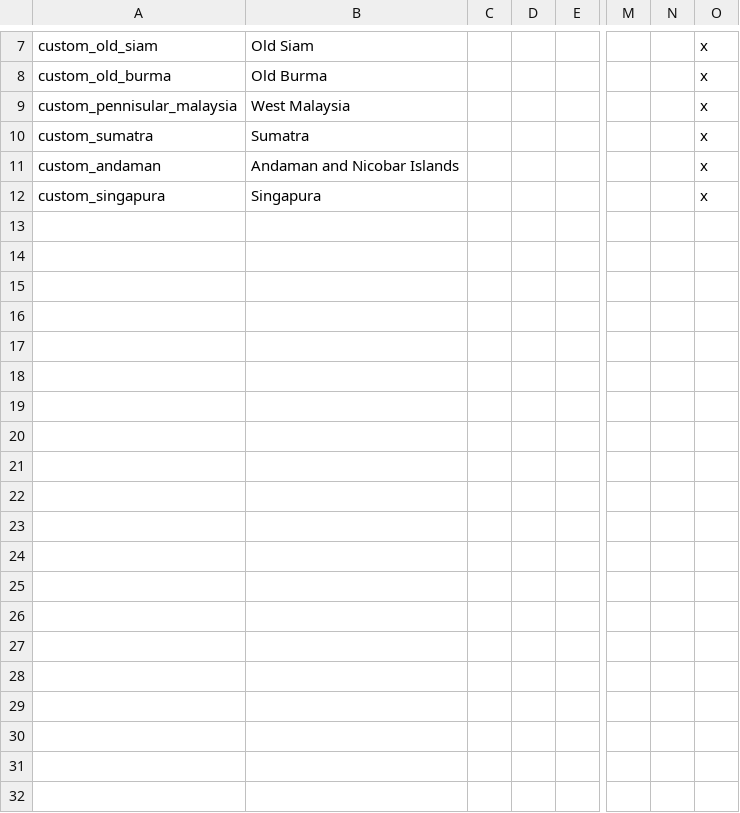
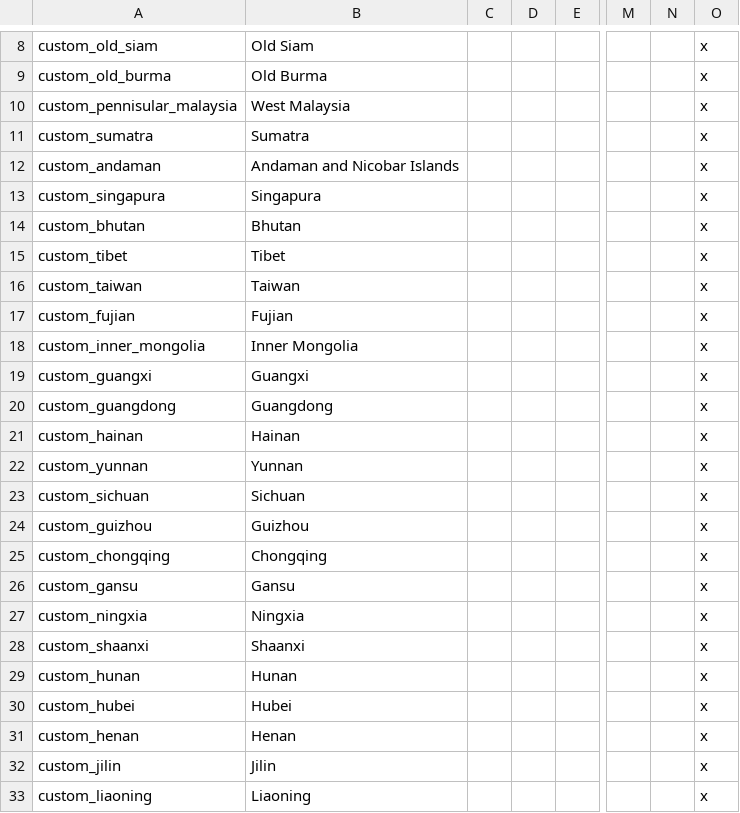
Before and after one commit to derdang/posttoyo, a CSV file: After the End Orientalis/localisation/00_regions.csv, drawn as a sheet; only a part is shown, gaps mark what is left out; rows hold the shown columns only; the diff covers the shown part only; the diff names each change by its address in the sheet, - before the commit and + after, or states it on an @@ line.

```diff
--- a/After the End Orientalis/localisation/00_regions.csv
+++ b/After the End Orientalis/localisation/00_regions.csv
+row 14: custom_bhutan | Bhutan |  |  |  |  |  | x
+row 15: custom_tibet | Tibet |  |  |  |  |  | x
+row 16: custom_taiwan | Taiwan |  |  |  |  |  | x
+row 17: custom_fujian | Fujian |  |  |  |  |  | x
+row 18: custom_inner_mongolia | Inner Mongolia |  |  |  |  |  | x
+row 19: custom_guangxi | Guangxi |  |  |  |  |  | x
+row 20: custom_guangdong | Guangdong |  |  |  |  |  | x
+row 21: custom_hainan | Hainan |  |  |  |  |  | x
+row 22: custom_yunnan | Yunnan |  |  |  |  |  | x
+row 23: custom_sichuan | Sichuan |  |  |  |  |  | x
+row 24: custom_guizhou | Guizhou |  |  |  |  |  | x
+row 25: custom_chongqing | Chongqing |  |  |  |  |  | x
+row 26: custom_gansu | Gansu |  |  |  |  |  | x
+row 27: custom_ningxia | Ningxia |  |  |  |  |  | x
+row 28: custom_shaanxi | Shaanxi |  |  |  |  |  | x
+row 29: custom_hunan | Hunan |  |  |  |  |  | x
+row 30: custom_hubei | Hubei |  |  |  |  |  | x
+row 31: custom_henan | Henan |  |  |  |  |  | x
+row 32: custom_jilin | Jilin |  |  |  |  |  | x
+row 33: custom_liaoning | Liaoning |  |  |  |  |  | x
```
Also changed, not shown: 24 added rows elsewhere in this file, 9 other files.
